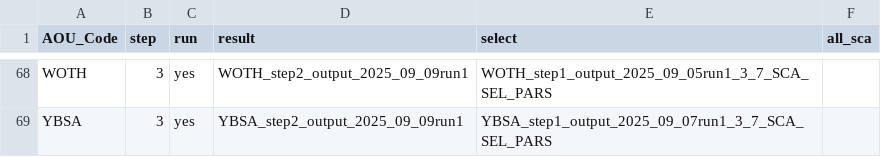
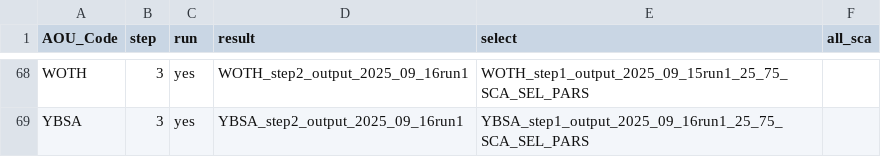
Before and after one commit to br-amaral/NPS_bird, a CSV file: code/fit_model/mod_key.csv, drawn as a sheet; only a part is shown, gaps mark what is left out; the diff covers the shown part only; the diff names each change by its address in the sheet, - before the commit and + after, or states it on an @@ line.

Commit message:
correct step 2 names

```diff
--- a/code/fit_model/mod_key.csv
+++ b/code/fit_model/mod_key.csv
-D68 (result): WOTH_step2_output_2025_09_09run1
+D68 (result): WOTH_step2_output_2025_09_16run1
-E68 (select): WOTH_step1_output_2025_09_05run1_3_7_SCA_SEL_PARS
+E68 (select): WOTH_step1_output_2025_09_15run1_25_75_SCA_SEL_PARS
-D69 (result): YBSA_step2_output_2025_09_09run1
+D69 (result): YBSA_step2_output_2025_09_16run1
-E69 (select): YBSA_step1_output_2025_09_07run1_3_7_SCA_SEL_PARS
+E69 (select): YBSA_step1_output_2025_09_16run1_25_75_SCA_SEL_PARS
```
Also changed, not shown: 31 edited cells elsewhere in this file.
